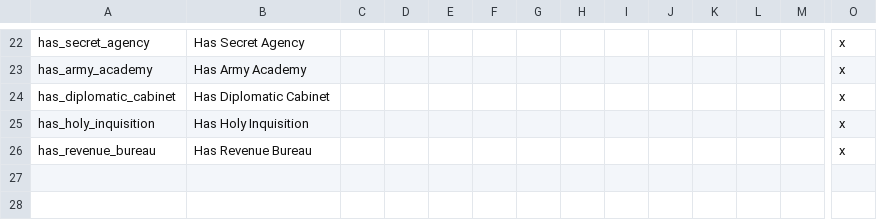
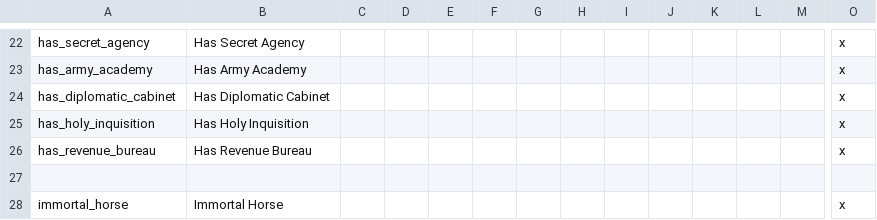
Before and after one commit to sempers/ck2mod, a CSV file: localisation/01_my_hightech.csv, drawn as a sheet; only a part is shown, gaps mark what is left out; rows hold the shown columns only; the diff names each change by its address in the sheet, - before the commit and + after, or states it on an @@ line.

```diff
--- a/localisation/01_my_hightech.csv
+++ b/localisation/01_my_hightech.csv
+row 27: (empty)
+row 28: immortal_horse | Immortal Horse |  |  |  |  |  |  |  |  |  |  |  | x
```
Also changed, not shown: 40 other files.
